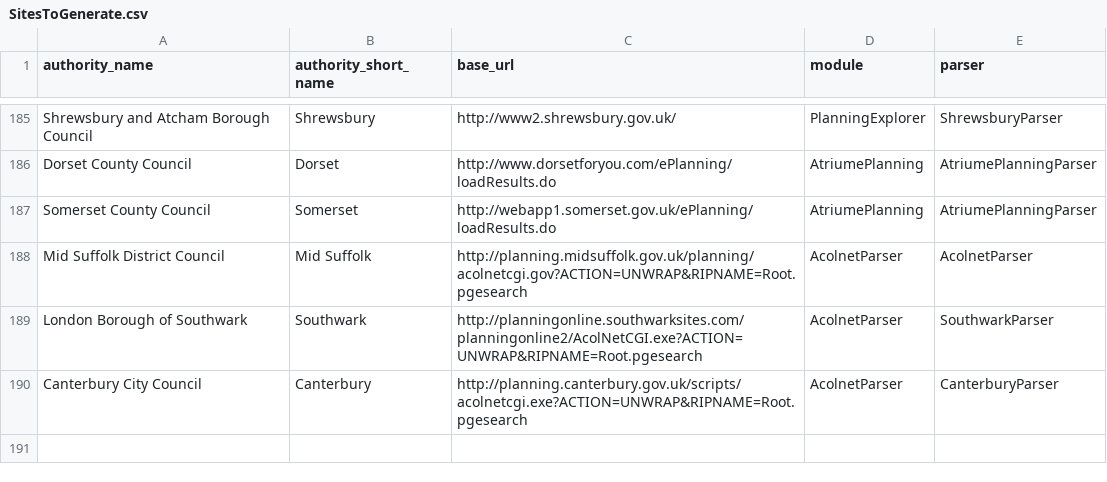
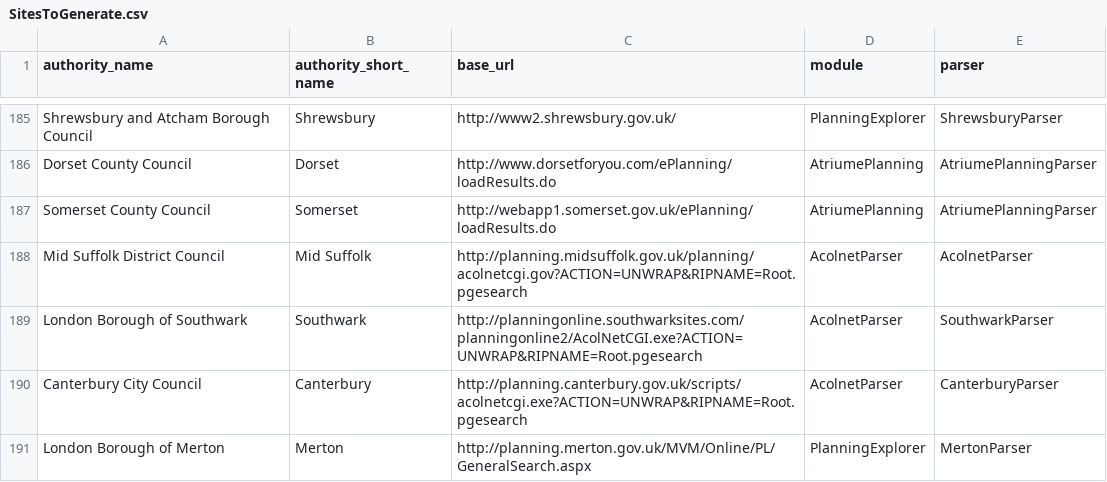
Before and after one commit to richardkeen/planningalerts, a CSV file: python_scrapers/SitesToGenerate.csv, drawn as a sheet; only a part is shown, gaps mark what is left out.

Commit message:
Start implementing Merton Parser. There are going to be a few commits for a bit, as this doesn't work properly from my machine...
git-svn-id: http://planningalerts.googlecode.com/svn/trunk@763 cf68f80a-222c-0410-aabe-5f79d0504a29

```diff
--- a/python_scrapers/SitesToGenerate.csv
+++ b/python_scrapers/SitesToGenerate.csv
@@ -190 +190,2 @@
 "Canterbury City Council", "Canterbury", "http://planning.canterbury.gov.uk/scripts/acolnetcgi.exe?ACTION=UNWRAP&RIPNAME=Root.pgesearch", "AcolnetParser", "CanterburyParser"
+"London Borough of Merton", "Merton", "http://planning.merton.gov.uk/MVM/Online/PL/GeneralSearch.aspx", "PlanningExplorer", "MertonParser"
```
Also changed, not shown: 2 other files.
